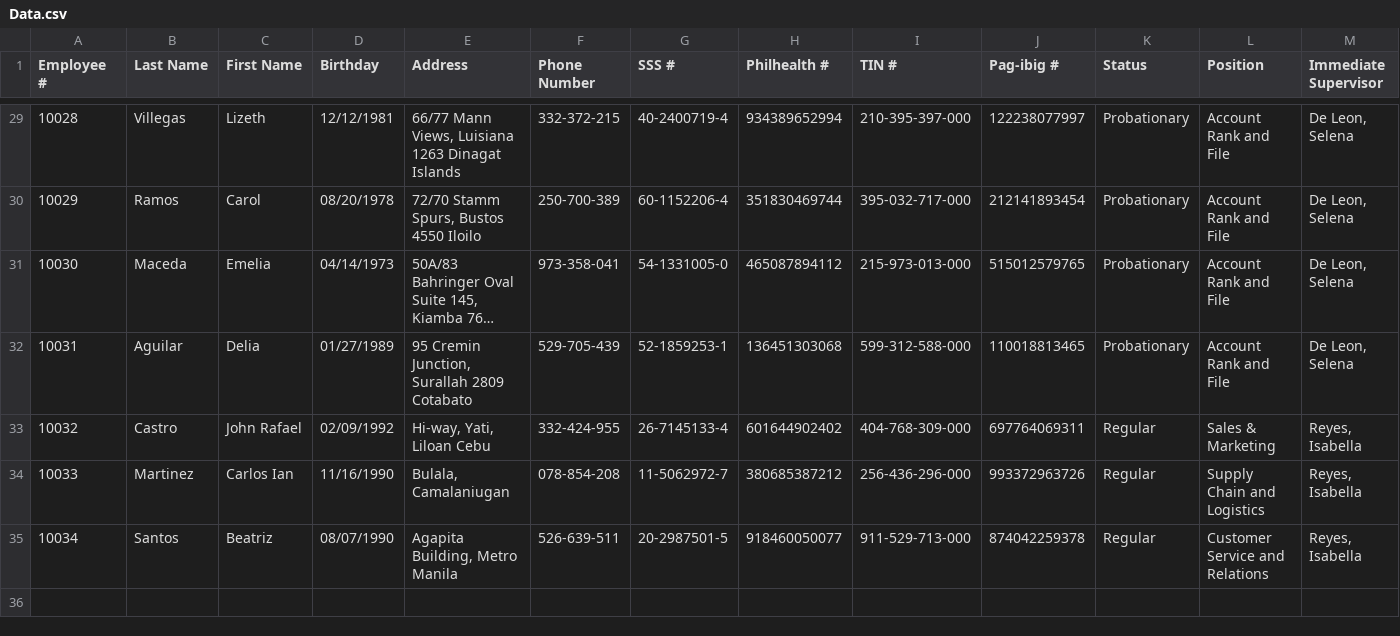
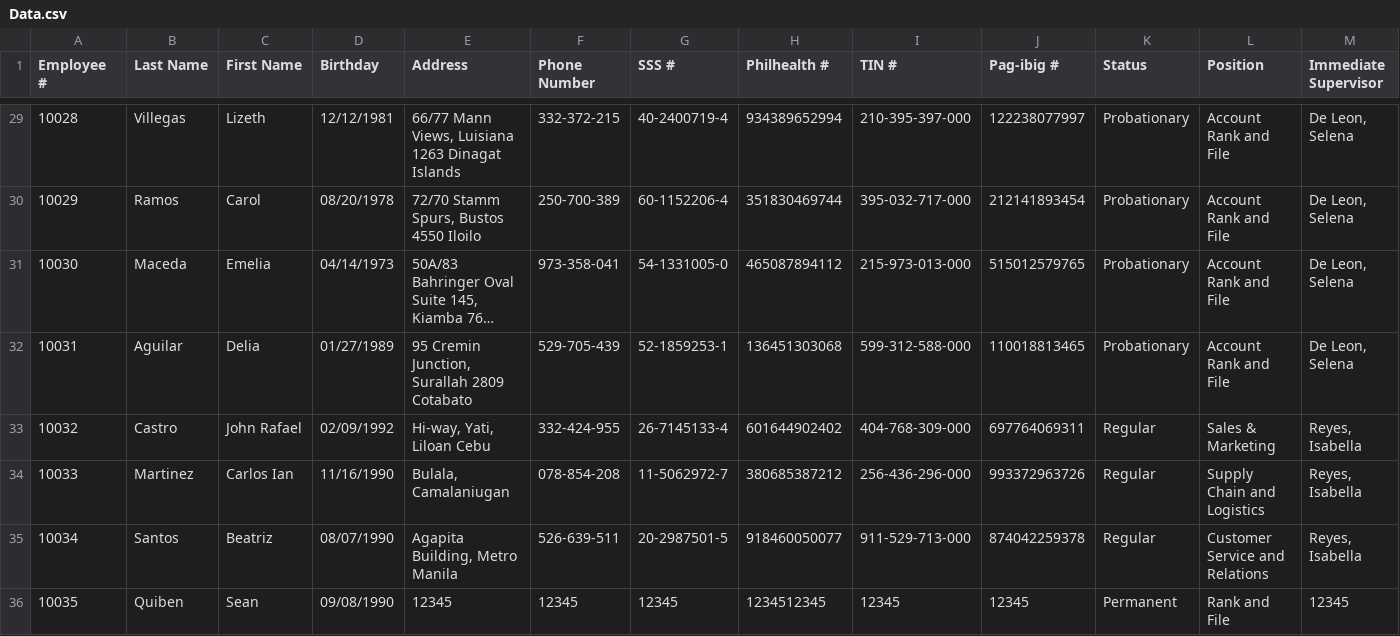
Before and after one commit to jcmanalastas/MO-IT103-A1101-Group1-v1, a CSV file: out/production/MO-IT103-A1101-Group1-v1-master/Data.csv, drawn as a sheet; only a part is shown, gaps mark what is left out; long unchanged cells end in …; rows hold the shown columns only; the diff names each change by its address in the sheet, - before the commit and + after, or states it on an @@ line.

Commit message:
-Made changes to GUI (refresh table) -Made changes to New Employee to get all fields -Made changes to Update Employee to append and fixed the parsing of data into their respective columns -Added delete employee to GUI and made Delete action.

```diff
--- a/out/production/MO-IT103-A1101-Group1-v1-master/Data.csv
+++ b/out/production/MO-IT103-A1101-Group1-v1-master/Data.csv
+row 36: 10035 | Quiben | Sean | 09/08/1990 | 12345 | 12345 | 12345 | 1234512345 | 12345 | 12345 | Permanent | Rank and File | 12345
```
Also changed, not shown: 7 other files.
